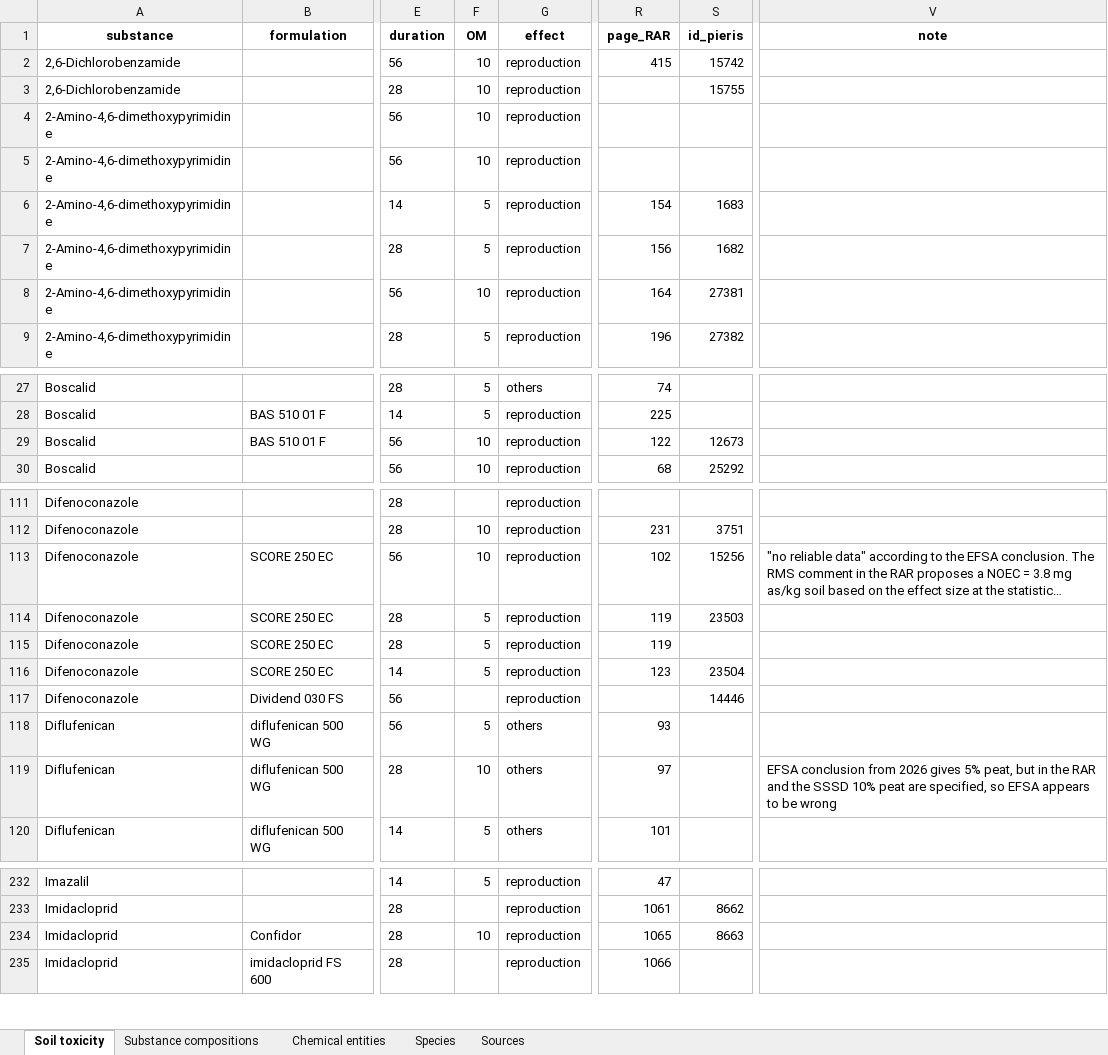
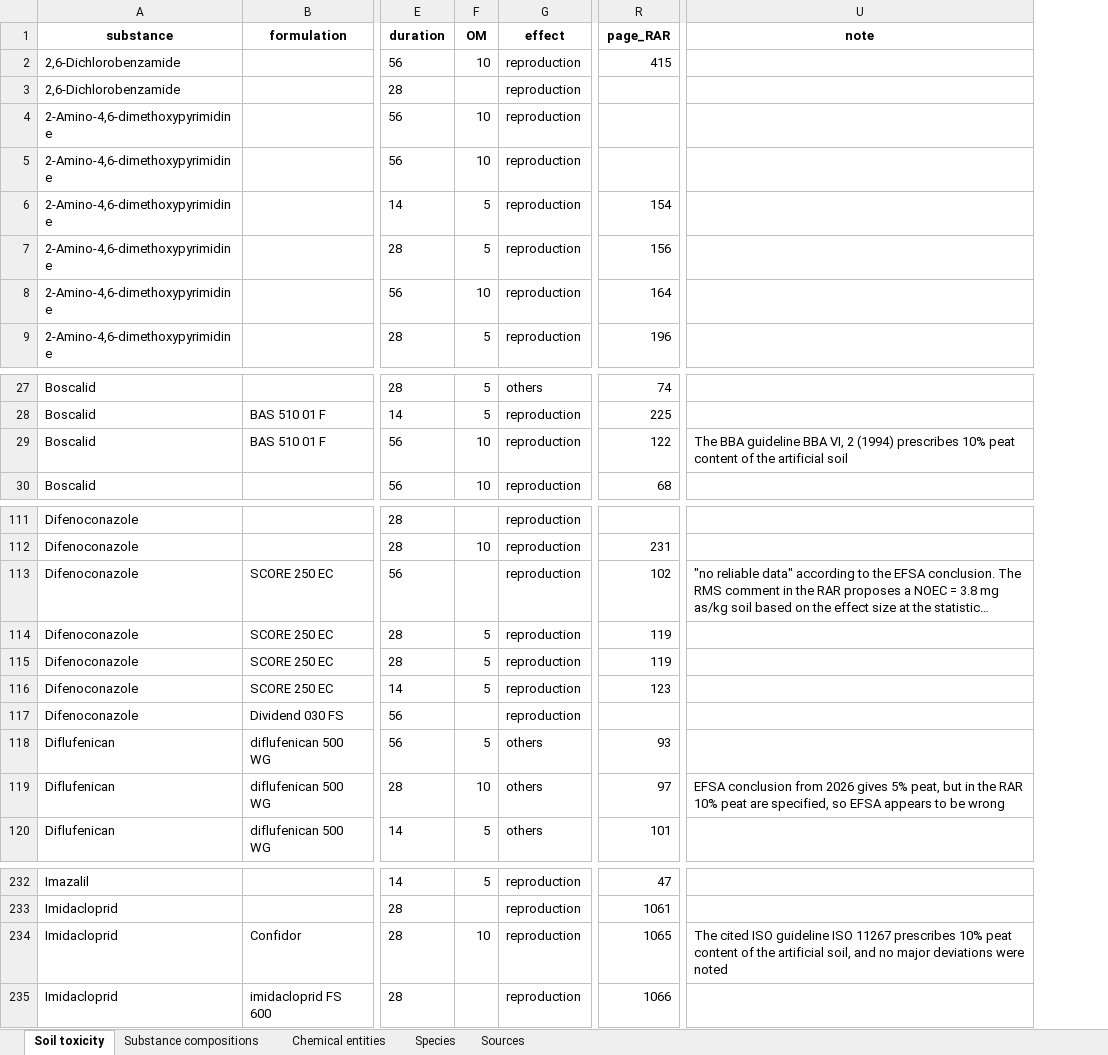
Before and after one commit to agroscope-ch/derappp, an Excel workbook: data_generation/11_soil_toxicity/NABO_SQ_macroorganism_toxicity.xlsx, sheet Soil toxicity, drawn as a sheet; only a part is shown, gaps mark what is left out; long unchanged cells end in …; values as stored, in another font and other column widths than the file's, no borders; removed rows and columns are numbered as before the commit, all else as after; the diff covers the shown part only; the diff names each change by its address in the sheet, - before the commit and + after, or states it on an @@ line.

Commit message:
Pick up current xlsx files
These were not update (I think since the introduction of the function
'compare_with_git()', because 'file.copy()' was missing the argument
'overwrite = TRUE'.

The JSON files are unchanged, showing that the relevant contents
of the xlsx files did not change.

Fixes #1

```diff
--- a/data_generation/11_soil_toxicity/NABO_SQ_macroorganism_toxicity.xlsx (sheet Soil toxicity)
+++ b/data_generation/11_soil_toxicity/NABO_SQ_macroorganism_toxicity.xlsx (sheet Soil toxicity)
-column S (id_pieris), rows 2-9: 15742 | 15755 |  |  | 1683 | 1682 | 27381 | 27382; rows 29-30: 12673 | 25292; rows 112-117: 3751 | 15256 | 23503 |  | 23504 | 14446; rows 233-234: 8662 | 8663
-F3 (OM): 10
+F3 (OM): (empty)
-U29 (note): (empty)
+U29 (note): The BBA guideline BBA VI, 2 (1994) prescribes 10% peat content of the artificial soil
-F113 (OM): 10
+F113 (OM): (empty)
-U119 (note): …the RAR and the SSSD 10% peat…
+U119 (note): …the RAR 10% peat…
-U234 (note): (empty)
+U234 (note): The cited ISO guideline ISO 11267 prescribes 10% peat content of the artificial soil, and no major deviations were noted
```
Also changed, not shown: 1 edited cell elsewhere in this sheet, data_generation/06_soil_sorption/acetamiprid_soil_sorption.xlsx, data_generation/06_soil_sorption/copper_oxychloride_soil_sorption.xlsx, 8 other files.
